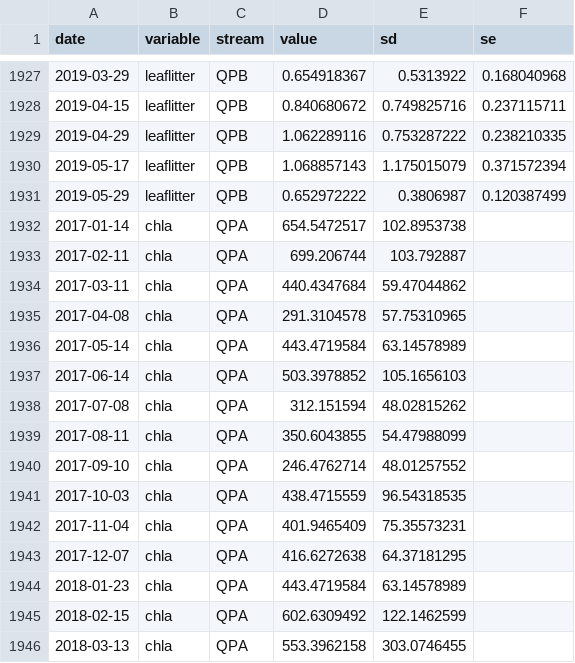
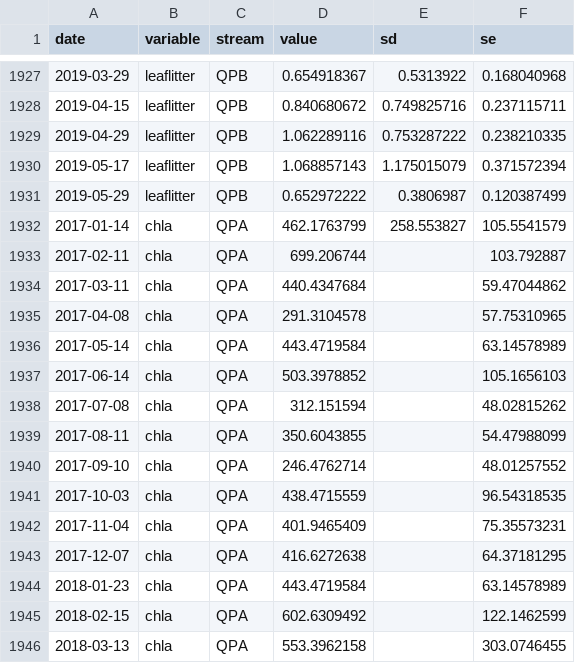
Before and after one commit to PEGutierrezF/SIA_Plots, a CSV file: data/physicochemical_data.csv, drawn as a sheet; only a part is shown, gaps mark what is left out; the diff covers the shown part only.

```diff
--- a/data/physicochemical_data.csv
+++ b/data/physicochemical_data.csv
@@ -1931,16 +1931,16 @@ date,variable,stream,value,sd,se
 2019-05-29,leaflitter,QPB,0.652972222,0.3806987,0.120387499
-2017-01-14,chla,QPA,654.5472517,102.8953738,
-2017-02-11,chla,QPA,699.206744,103.792887,
-2017-03-11,chla,QPA,440.4347684,59.47044862,
-2017-04-08,chla,QPA,291.3104578,57.75310965,
-2017-05-14,chla,QPA,443.4719584,63.14578989,
-2017-06-14,chla,QPA,503.3978852,105.1656103,
-2017-07-08,chla,QPA,312.151594,48.02815262,
-2017-08-11,chla,QPA,350.6043855,54.47988099,
-2017-09-10,chla,QPA,246.4762714,48.01257552,
-2017-10-03,chla,QPA,438.4715559,96.54318535,
-2017-11-04,chla,QPA,401.9465409,75.35573231,
-2017-12-07,chla,QPA,416.6272638,64.37181295,
-2018-01-23,chla,QPA,443.4719584,63.14578989,
-2018-02-15,chla,QPA,602.6309492,122.1462599,
-2018-03-13,chla,QPA,553.3962158,303.0746455,
+2017-01-14,chla,QPA,462.1763799,258.553827,105.5541579
+2017-02-11,chla,QPA,699.206744,,103.792887
+2017-03-11,chla,QPA,440.4347684,,59.47044862
+2017-04-08,chla,QPA,291.3104578,,57.75310965
+2017-05-14,chla,QPA,443.4719584,,63.14578989
+2017-06-14,chla,QPA,503.3978852,,105.1656103
+2017-07-08,chla,QPA,312.151594,,48.02815262
+2017-08-11,chla,QPA,350.6043855,,54.47988099
+2017-09-10,chla,QPA,246.4762714,,48.01257552
+2017-10-03,chla,QPA,438.4715559,,96.54318535
+2017-11-04,chla,QPA,401.9465409,,75.35573231
+2017-12-07,chla,QPA,416.6272638,,64.37181295
+2018-01-23,chla,QPA,443.4719584,,63.14578989
+2018-02-15,chla,QPA,602.6309492,,122.1462599
+2018-03-13,chla,QPA,553.3962158,,303.0746455
```
Also changed, not shown: 110 edited cells elsewhere in this file, 2 other files.
